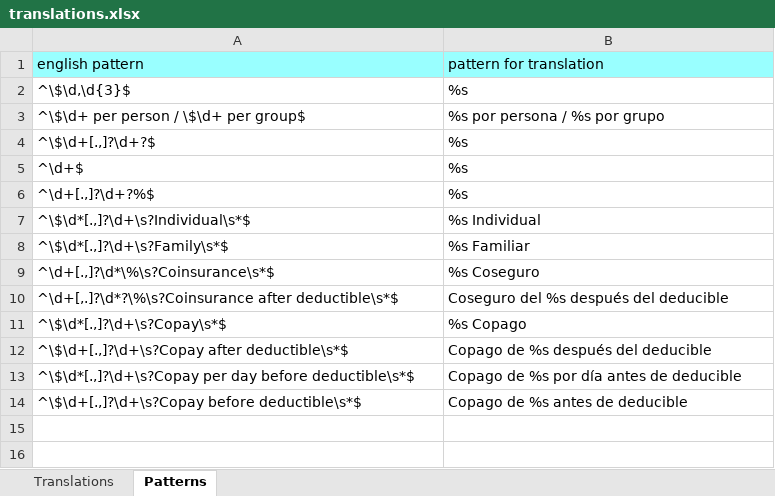
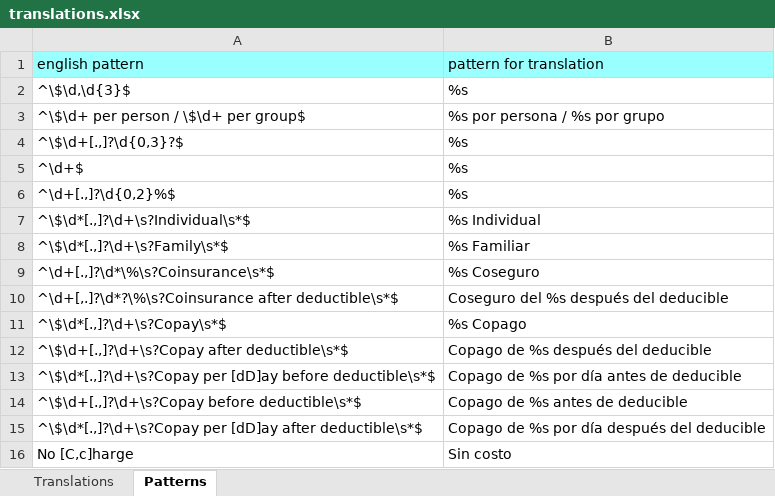
Before and after one commit to PahaNesterenko/excel-translator, an Excel workbook: translations.xlsx, sheet Patterns, drawn as a sheet; values as stored, in another font and other column widths than the file's, no borders; the diff names each change by its address in the sheet, - before the commit and + after, or states it on an @@ line.

```diff
--- a/translations.xlsx (sheet Patterns)
+++ b/translations.xlsx (sheet Patterns)
-A4 (english pattern): ^\$\d+[.,]?\d+?$
+A4 (english pattern): ^\$\d+[.,]?\d{0,3}?$
-A6 (english pattern): ^\d+[.,]?\d+?%$
+A6 (english pattern): ^\d+[.,]?\d{0,2}%$
-A13 (english pattern): ^\$\d*[.,]?\d+\s?Copay per day before deductible\s*$
+A13 (english pattern): ^\$\d*[.,]?\d+\s?Copay per [dD]ay before deductible\s*$
+row 15: ^\$\d*[.,]?\d+\s?Copay per [dD]ay after deductible\s*$ | Copago de %s por día después del deducible
+row 16: No [C,c]harge | Sin costo
```
Also changed, not shown: sheet Translations, 9 other files.
